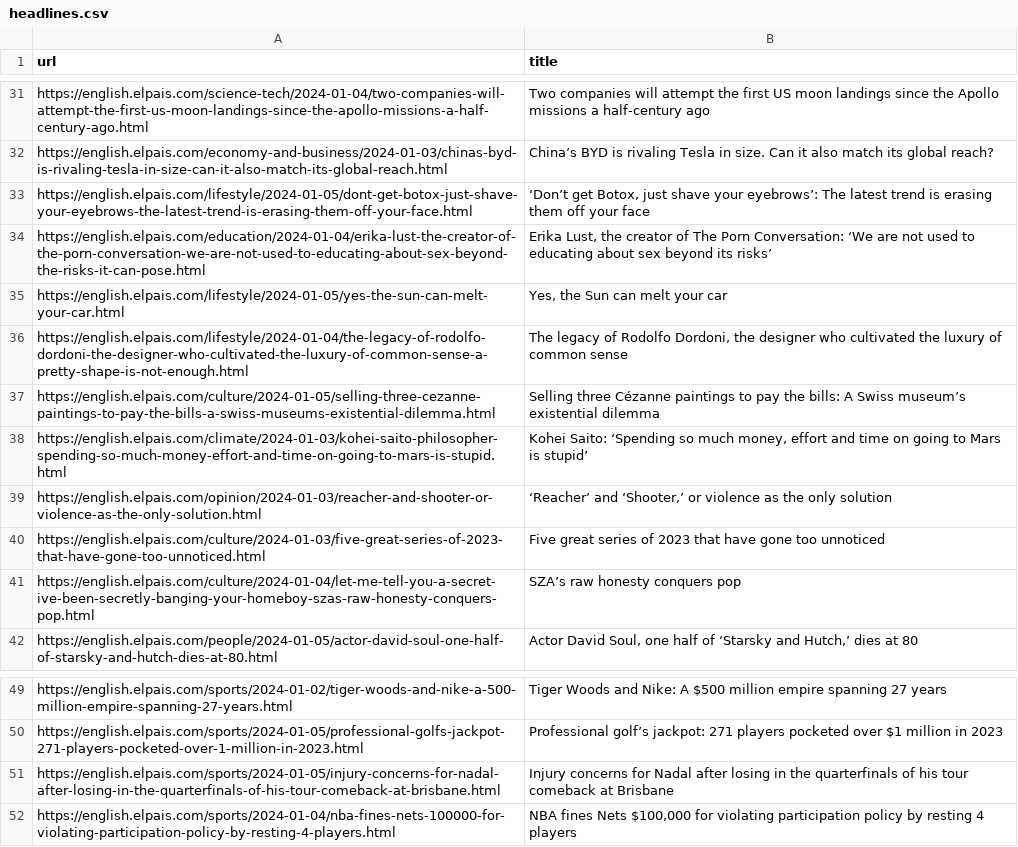
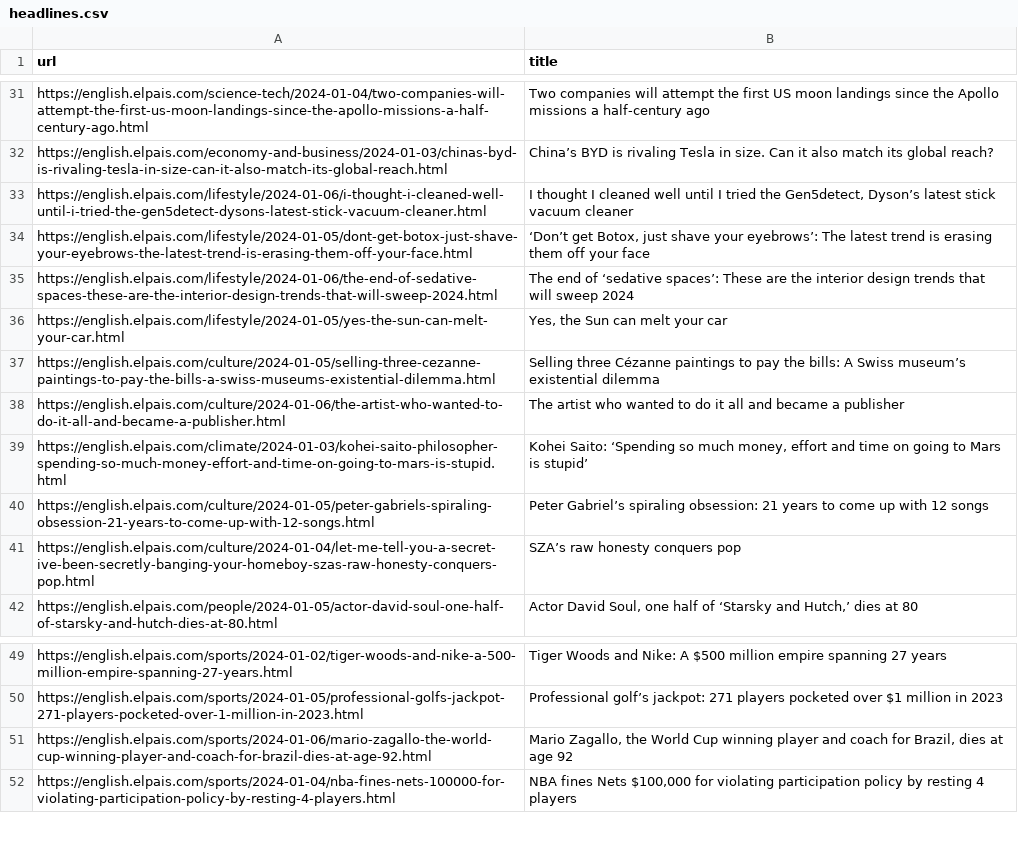
Before and after one commit to jsoma/scraper-sample, a CSV file: headlines.csv, drawn as a sheet; only a part is shown, gaps mark what is left out; the diff covers the shown part only.

```diff
--- a/headlines.csv
+++ b/headlines.csv
@@ -32,10 +32,10 @@ https://english.elpais.com/science-tech/2024-01-04/two-companies-will-attempt-th
 https://english.elpais.com/economy-and-business/2024-01-03/chinas-byd-is-rivaling-tesla-in-size-can-it-also-match-its-global-reach.html,China’s BYD is rivaling Tesla in size. Can it also match its global reach?
+https://english.elpais.com/lifestyle/2024-01-06/i-thought-i-cleaned-well-until-i-tried-the-gen5detect-dysons-latest-stick-vacuum-cleaner.html,"I thought I cleaned well until I tried the Gen5detect, Dyson’s latest stick vacuum cleaner   "
 https://english.elpais.com/lifestyle/2024-01-05/dont-get-botox-just-shave-your-eyebrows-the-latest-trend-is-erasing-them-off-your-face.html,"‘Don’t get Botox, just shave your eyebrows’: The latest trend is erasing them off your face  "
-https://english.elpais.com/education/2024-01-04/erika-lust-the-creator-of-the-porn-conversation-we-are-not-used-to-educating-about-sex-beyond-the-risks-it-can-pose.html,"Erika Lust, the creator of The Porn Conversation: ‘We are not used to educating about sex beyond its risks’"
+https://english.elpais.com/lifestyle/2024-01-06/the-end-of-sedative-spaces-these-are-the-interior-design-trends-that-will-sweep-2024.html,The end of ‘sedative spaces’: These are the interior design trends that will sweep 2024
 https://english.elpais.com/lifestyle/2024-01-05/yes-the-sun-can-melt-your-car.html,"Yes, the Sun can melt your car"
-https://english.elpais.com/lifestyle/2024-01-04/the-legacy-of-rodolfo-dordoni-the-designer-who-cultivated-the-luxury-of-common-sense-a-pretty-shape-is-not-enough.html,"The legacy of Rodolfo Dordoni, the designer who cultivated the luxury of common sense"
 https://english.elpais.com/culture/2024-01-05/selling-three-cezanne-paintings-to-pay-the-bills-a-swiss-museums-existential-dilemma.html,Selling three Cézanne paintings to pay the bills: A Swiss museum’s existential dilemma
+https://english.elpais.com/culture/2024-01-06/the-artist-who-wanted-to-do-it-all-and-became-a-publisher.html,The artist who wanted to do it all and became a publisher
 https://english.elpais.com/climate/2024-01-03/kohei-saito-philosopher-spending-so-much-money-effort-and-time-on-going-to-mars-is-stupid.html,"Kohei Saito: ‘Spending so much money, effort and time on going to Mars is stupid’"
-https://english.elpais.com/opinion/2024-01-03/reacher-and-shooter-or-violence-as-the-only-solution.html,"‘Reacher’ and ‘Shooter,’ or violence as the only solution"
-https://english.elpais.com/culture/2024-01-03/five-great-series-of-2023-that-have-gone-too-unnoticed.html,Five great series of 2023 that have gone too unnoticed
+https://english.elpais.com/culture/2024-01-05/peter-gabriels-spiraling-obsession-21-years-to-come-up-with-12-songs.html,Peter Gabriel’s spiraling obsession: 21 years to come up with 12 songs
 https://english.elpais.com/culture/2024-01-04/let-me-tell-you-a-secret-ive-been-secretly-banging-your-homeboy-szas-raw-honesty-conquers-pop.html, SZA’s raw honesty conquers pop
@@ -50,3 +50,3 @@ https://english.elpais.com/sports/2024-01-02/tiger-woods-and-nike-a-500-million-
 https://english.elpais.com/sports/2024-01-05/professional-golfs-jackpot-271-players-pocketed-over-1-million-in-2023.html,Professional golf’s jackpot: 271 players pocketed over $1 million in 2023
-https://english.elpais.com/sports/2024-01-05/injury-concerns-for-nadal-after-losing-in-the-quarterfinals-of-his-tour-comeback-at-brisbane.html,Injury concerns for Nadal after losing in the quarterfinals of his tour comeback at Brisbane
+https://english.elpais.com/sports/2024-01-06/mario-zagallo-the-world-cup-winning-player-and-coach-for-brazil-dies-at-age-92.html,"Mario Zagallo, the World Cup winning player and coach for Brazil, dies at age 92"
 https://english.elpais.com/sports/2024-01-04/nba-fines-nets-100000-for-violating-participation-policy-by-resting-4-players.html,"NBA fines Nets $100,000 for violating participation policy by resting 4 players "
```
Also changed, not shown: 15 added rows, 14 removed rows, 4 moved rows and 2 edited cells elsewhere in this file.
